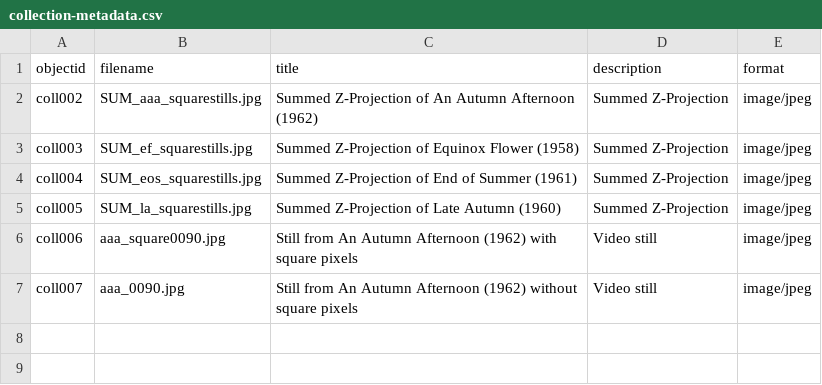
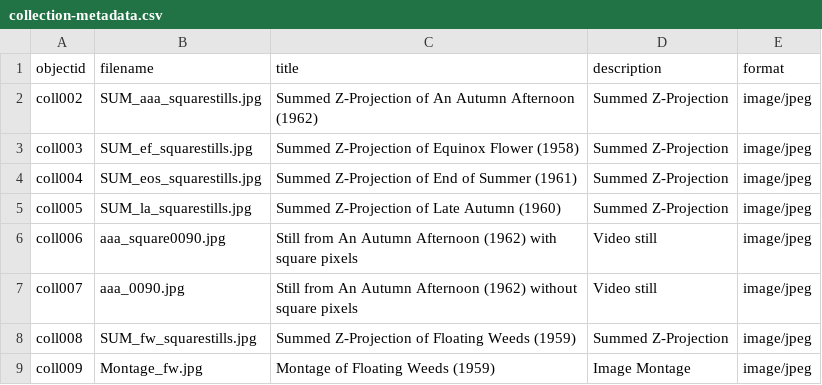
Before and after one commit to drodz11/colors-of-ozu, a CSV file: _data/collection-metadata.csv, drawn as a sheet; the diff names each change by its address in the sheet, - before the commit and + after, or states it on an @@ line.

Commit message:
added more images

```diff
--- a/_data/collection-metadata.csv
+++ b/_data/collection-metadata.csv
+row 8: coll008 | SUM_fw_squarestills.jpg | Summed Z-Projection of Floating Weeds (1959) | Summed Z-Projection | image/jpeg
+row 9: coll009 | Montage_fw.jpg | Montage of Floating Weeds (1959) | Image Montage | image/jpeg
```
Also changed, not shown: 2 other files.
